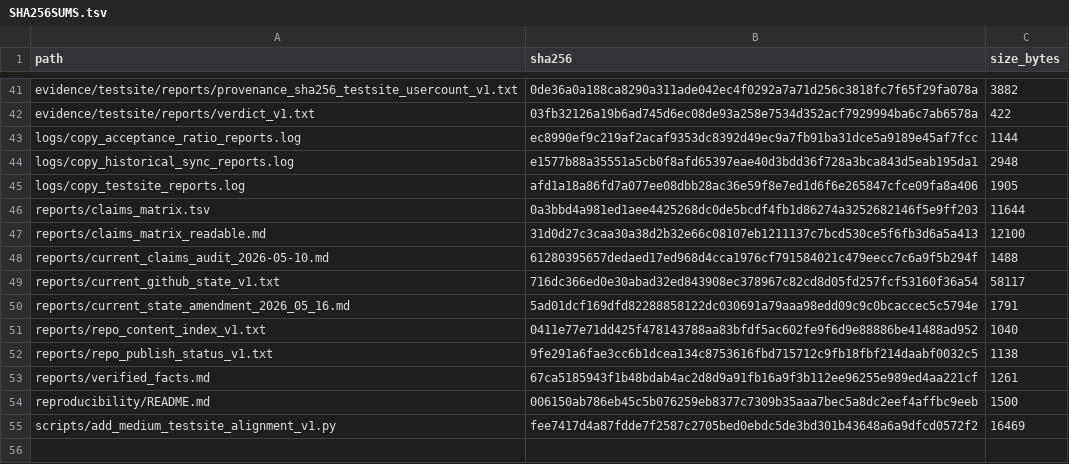
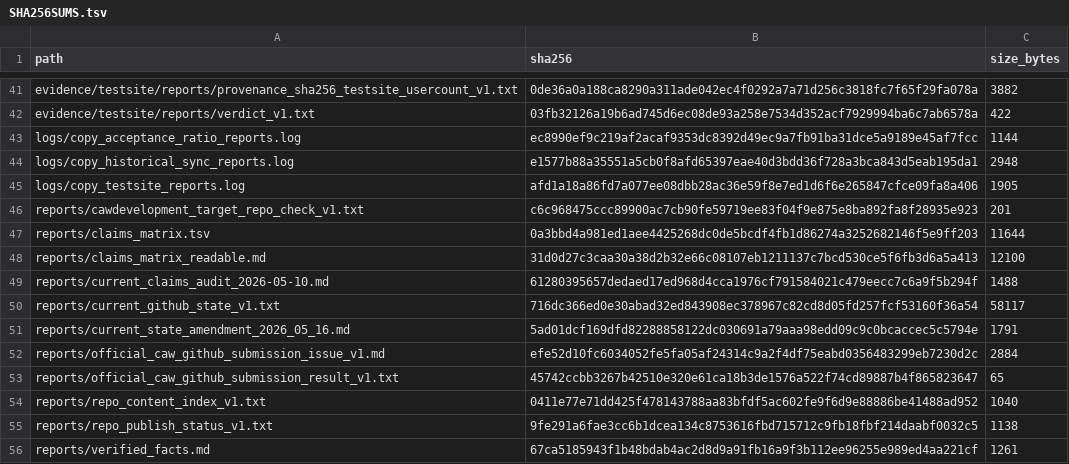
Before and after one commit to Xubu-Trad/caw-public-peer-review, a TSV file: ledgers/SHA256SUMS.tsv, drawn as a sheet; only a part is shown, gaps mark what is left out; the shorter side is filled out with more unchanged rows; the diff names each change by its address in the sheet, - before the commit and + after, or states it on an @@ line.

Commit message:
record official CAW GitHub peer review submission

```diff
--- a/ledgers/SHA256SUMS.tsv
+++ b/ledgers/SHA256SUMS.tsv
+row 46: reports/cawdevelopment_target_repo_check_v1.txt | c6c968475ccc89900ac7cb90fe59719ee83f04f9e875e8ba892fa8f28935e923 | 201
+row 52: reports/official_caw_github_submission_issue_v1.md | efe52d10fc6034052fe5fa05af24314c9a2f4df75eabd0356483299eb7230d2c | 2884
+row 53: reports/official_caw_github_submission_result_v1.txt | 45742ccbb3267b42510e320e61ca18b3de1576a522f74cd89887b4f865823647 | 65
```
Also changed, not shown: 3 other files.
